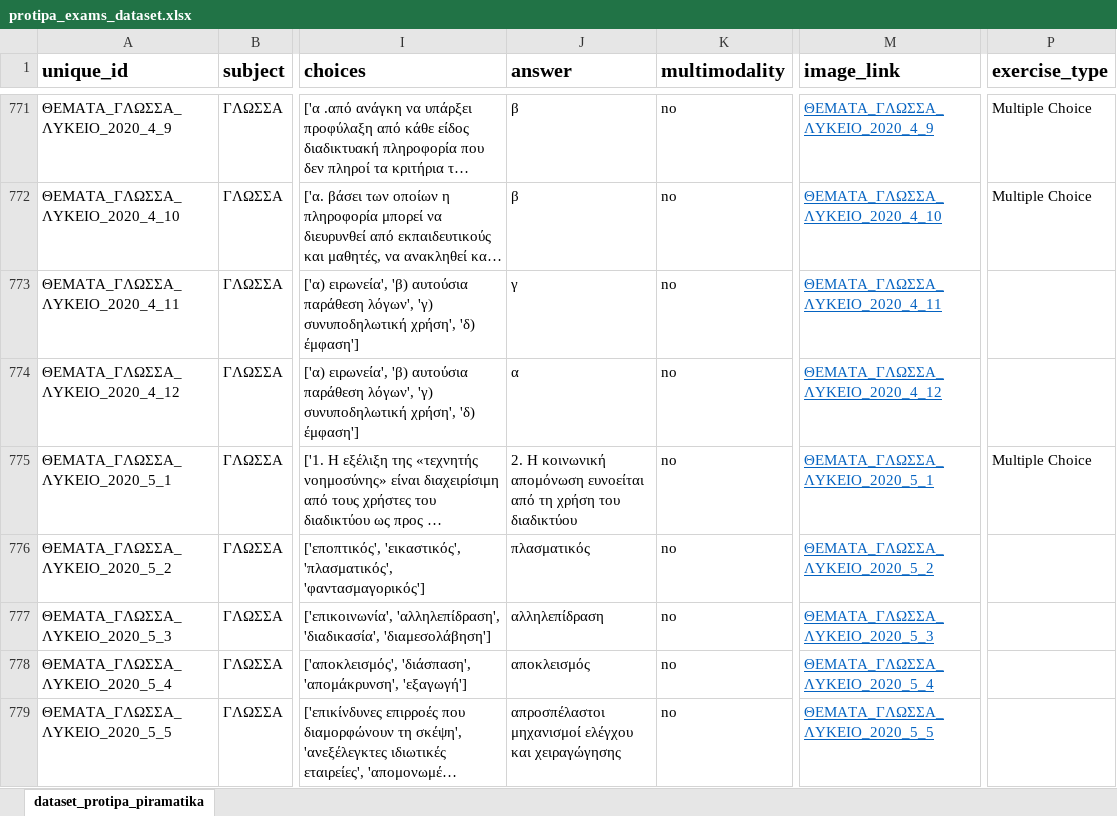
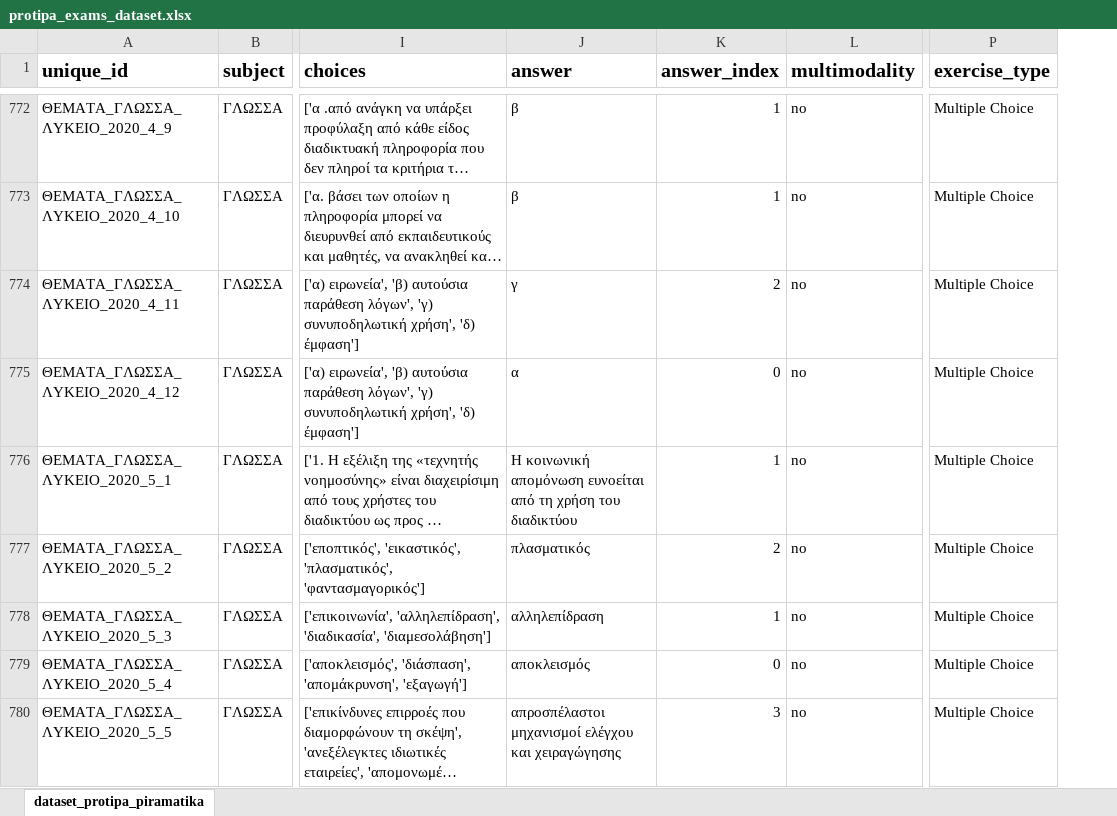
Before and after one commit to PK9811-hub/protipa_exams_dataset, an Excel workbook: protipa_exams_dataset.xlsx, sheet dataset_protipa_piramatika, drawn as a sheet; only a part is shown, gaps mark what is left out; long unchanged cells end in …; values as stored, in another font and other column widths than the file's, no borders; removed rows and columns are numbered as before the commit, all else as after; the diff covers the shown part only; the diff names each change by its address in the sheet, - before the commit and + after, or states it on an @@ line.

```diff
--- a/protipa_exams_dataset.xlsx (sheet dataset_protipa_piramatika)
+++ b/protipa_exams_dataset.xlsx (sheet dataset_protipa_piramatika)
+column K (answer_index), rows 772-780: 1 | 1 | 2 | 0 | 1 | 2 | 1 | 0 | 3
-column M (image_link), rows 771-779: ΘΕΜΑΤΑ_ΓΛΩΣΣΑ_ΛΥΚΕΙΟ_2020_4_9 | ΘΕΜΑΤΑ_ΓΛΩΣΣΑ_ΛΥΚΕΙΟ_2020_4_10 | ΘΕΜΑΤΑ_ΓΛΩΣΣΑ_ΛΥΚΕΙΟ_2020_4_11 | ΘΕΜΑΤΑ_ΓΛΩΣΣΑ_ΛΥΚΕΙΟ_2020_4_12 | ΘΕΜΑΤΑ_ΓΛΩΣΣΑ_ΛΥΚΕΙΟ_2020_5_1 | ΘΕΜΑΤΑ_ΓΛΩΣΣΑ_ΛΥΚΕΙΟ_2020_5_2 | ΘΕΜΑΤΑ_ΓΛΩΣΣΑ_ΛΥΚΕΙΟ_2020_5_3 | ΘΕΜΑΤΑ_ΓΛΩΣΣΑ_ΛΥΚΕΙΟ_2020_5_4 | ΘΕΜΑΤΑ_ΓΛΩΣΣΑ_ΛΥΚΕΙΟ_2020_5_5
-P774:P775 (exercise_type): (empty)
+P774:P775 (exercise_type): Multiple Choice
-J776 (answer): 2. Η κοινωνική…
+J776 (answer): Η κοινωνική…
-P777:P780 (exercise_type): (empty)
+P777:P780 (exercise_type): Multiple Choice
```
Also changed, not shown: 2 added rows, 1 removed row and 363 edited cells elsewhere in this sheet, 44 other files.
